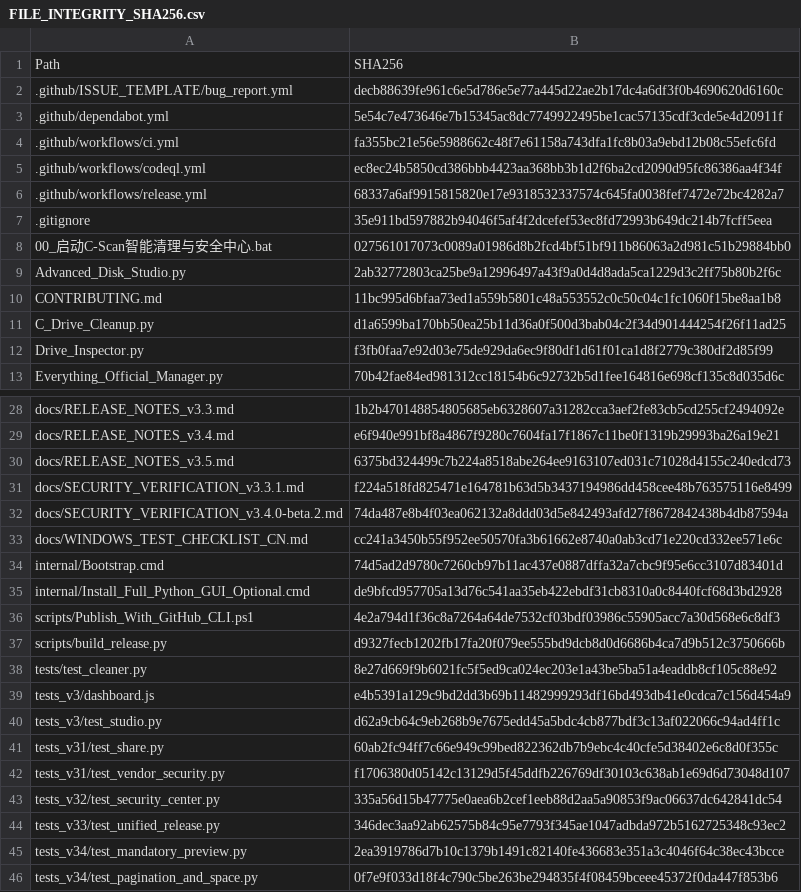
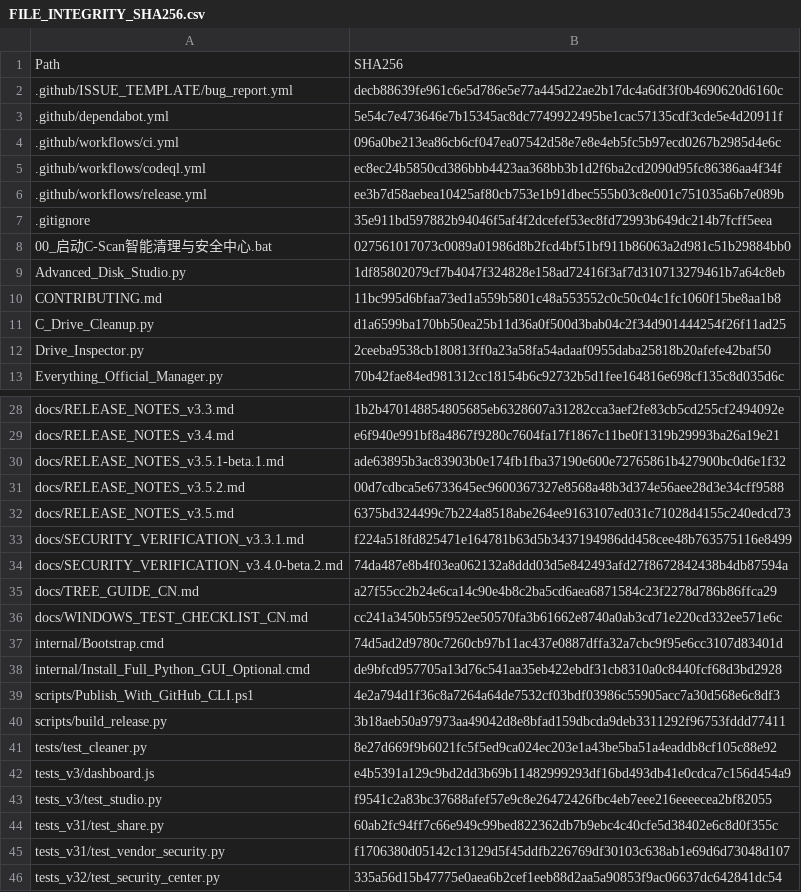
Before and after one commit to IvanChen-ctrl/c-scan-studio, a CSV file: FILE_INTEGRITY_SHA256.csv, drawn as a sheet; only a part is shown, gaps mark what is left out; the shorter side is filled out with more unchanged rows; the diff covers the shown part only.

Commit message:
v3.5.2 beta: ergonomic goal tree and safe multilevel file hierarchy

```diff
--- a/FILE_INTEGRITY_SHA256.csv
+++ b/FILE_INTEGRITY_SHA256.csv
@@ -3,11 +3,11 @@
 .github/dependabot.yml,5e54c7e473646e7b15345ac8dc7749922495be1cac57135cdf3cde5e4d20911f
-.github/workflows/ci.yml,fa355bc21e56e5988662c48f7e61158a743dfa1fc8b03a9ebd12b08c55efc6fd
+.github/workflows/ci.yml,096a0be213ea86cb6cf047ea07542d58e7e8e4eb5fc5b97ecd0267b2985d4e6c
 .github/workflows/codeql.yml,ec8ec24b5850cd386bbb4423aa368bb3b1d2f6ba2cd2090d95fc86386aa4f34f
-.github/workflows/release.yml,68337a6af9915815820e17e9318532337574c645fa0038fef7472e72bc4282a7
+.github/workflows/release.yml,ee3b7d58aebea10425af80cb753e1b91dbec555b03c8e001c751035a6b7e089b
 .gitignore,35e911bd597882b94046f5af4f2dcefef53ec8fd72993b649dc214b7fcff5eea
 00_启动C-Scan智能清理与安全中心.bat,027561017073c0089a01986d8b2fcd4bf51bf911b86063a2d981c51b29884bb0
-Advanced_Disk_Studio.py,2ab32772803ca25be9a12996497a43f9a0d4d8ada5ca1229d3c2ff75b80b2f6c
+Advanced_Disk_Studio.py,1df85802079cf7b4047f324828e158ad72416f3af7d310713279461b7a64c8eb
 CONTRIBUTING.md,11bc995d6bfaa73ed1a559b5801c48a553552c0c50c04c1fc1060f15be8aa1b8
 C_Drive_Cleanup.py,d1a6599ba170bb50ea25b11d36a0f500d3bab04c2f34d901444254f26f11ad25
-Drive_Inspector.py,f3fb0faa7e92d03e75de929da6ec9f80df1d61f01ca1d8f2779c380df2d85f99
+Drive_Inspector.py,2ceeba9538cb180813ff0a23a58fa54adaaf0955daba25818b20afefe42baf50
 Everything_Official_Manager.py,70b42fae84ed981312cc18154b6c92732b5d1fee164816e698cf135c8d035d6c
@@ -29,2 +29,4 @@ docs/RELEASE_NOTES_v3.3.md,1b2b470148854805685eb6328607a31282cca3aef2fe83cb5cd25
 docs/RELEASE_NOTES_v3.4.md,e6f940e991bf8a4867f9280c7604fa17f1867c11be0f1319b29993ba26a19e21
+docs/RELEASE_NOTES_v3.5.1-beta.1.md,ade63895b3ac83903b0e174fb1fba37190e600e72765861b427900bc0d6e1f32
+docs/RELEASE_NOTES_v3.5.2.md,00d7cdbca5e6733645ec9600367327e8568a48b3d374e56aee28d3e34cff9588
 docs/RELEASE_NOTES_v3.5.md,6375bd324499c7b224a8518abe264ee9163107ed031c71028d4155c240edcd73
@@ -32,2 +34,3 @@ docs/SECURITY_VERIFICATION_v3.3.1.md,f224a518fd825471e164781b63d5b3437194986dd45
 docs/SECURITY_VERIFICATION_v3.4.0-beta.2.md,74da487e8b4f03ea062132a8ddd03d5e842493afd27f8672842438b4db87594a
+docs/TREE_GUIDE_CN.md,a27f55cc2b24e6ca14c90e4b8c2ba5cd6aea6871584c23f2278d786b86ffca29
 docs/WINDOWS_TEST_CHECKLIST_CN.md,cc241a3450b55f952ee50570fa3b61662e8740a0ab3cd71e220cd332ee571e6c
@@ -36,6 +39,6 @@ internal/Install_Full_Python_GUI_Optional.cmd,de9bfcd957705a13d76c541aa35eb422eb
 scripts/Publish_With_GitHub_CLI.ps1,4e2a794d1f36c8a7264a64de7532cf03bdf03986c55905acc7a30d568e6c8df3
-scripts/build_release.py,d9327fecb1202fb17fa20f079ee555bd9dcb8d0d6686b4ca7d9b512c3750666b
+scripts/build_release.py,3b18aeb50a97973aa49042d8e8bfad159dbcda9deb3311292f96753fddd77411
 tests/test_cleaner.py,8e27d669f9b6021fc5f5ed9ca024ec203e1a43be5ba51a4eaddb8cf105c88e92
 tests_v3/dashboard.js,e4b5391a129c9bd2dd3b69b11482999293df16bd493db41e0cdca7c156d454a9
-tests_v3/test_studio.py,d62a9cb64c9eb268b9e7675edd45a5bdc4cb877bdf3c13af022066c94ad4ff1c
+tests_v3/test_studio.py,f9541c2a83bc37688afef57e9c8e26472426fbc4eb7eee216eeeecea2bf82055
 tests_v31/test_share.py,60ab2fc94ff7c66e949c99bed822362db7b9ebc4c40cfe5d38402e6c8d0f355c
```
Also changed, not shown: 1 added row and 2 edited cells elsewhere in this file, 12 other files.
